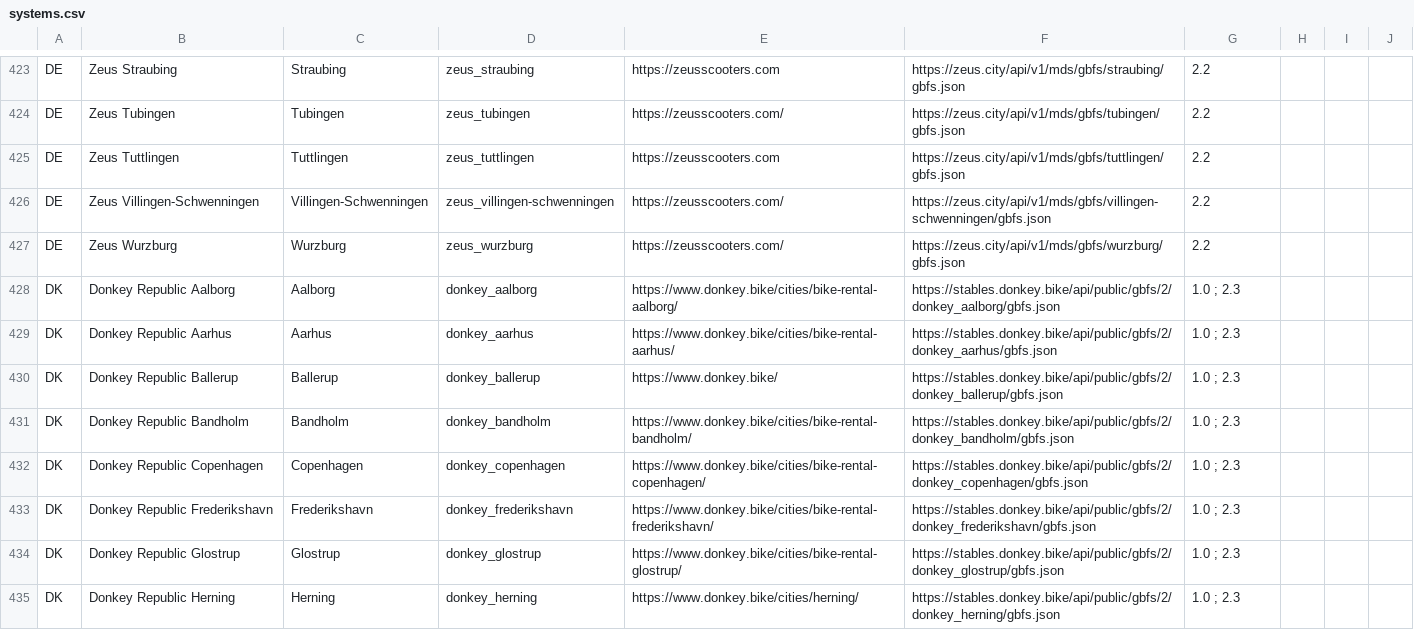
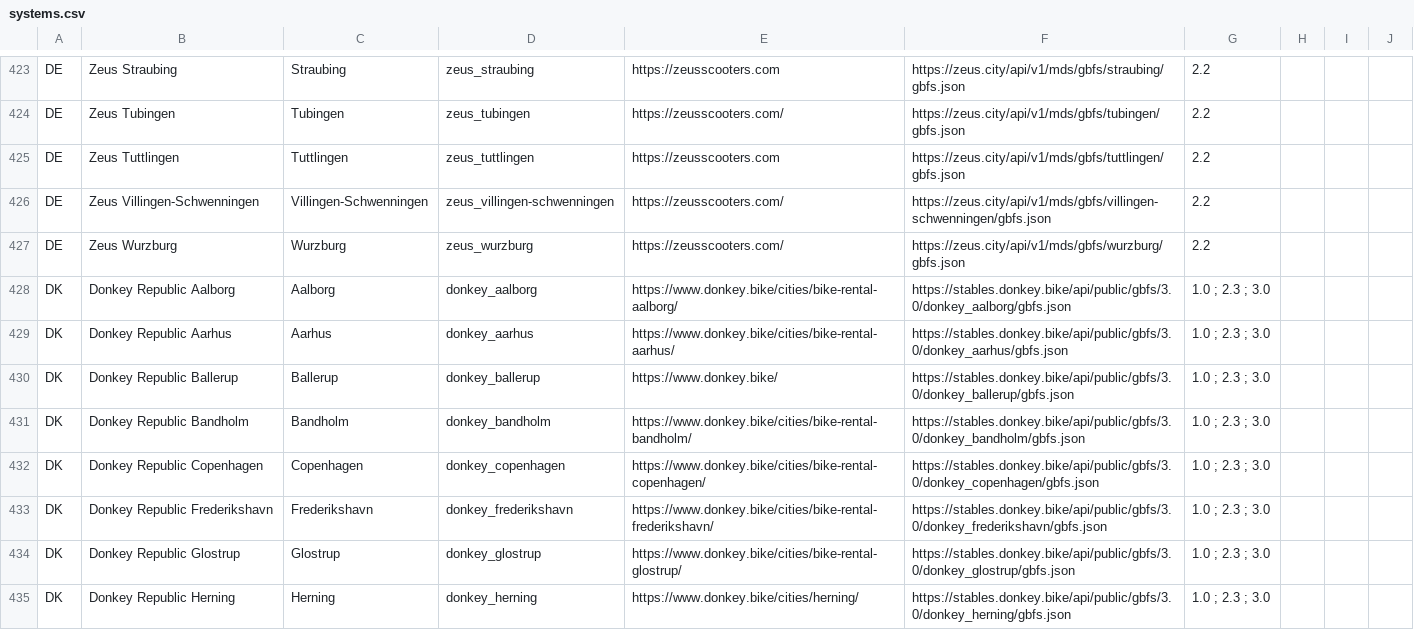
Before and after one commit to MobilityData/gbfs, a CSV file: systems.csv, drawn as a sheet; only a part is shown, gaps mark what is left out; the diff covers the shown part only.

Commit message:
Update systems.csv with v3.0 feeds for Donkey Republic and JCDecaux (#851)
* Upgraded 75 Donkey Republic feeds to v3.0

* Upgraded 18 JCDecaux feeds to v3.0

```diff
--- a/systems.csv
+++ b/systems.csv
@@ -427,9 +427,9 @@ DE,Zeus Villingen-Schwenningen,Villingen-Schwenningen,zeus_villingen-schwenninge
 DE,Zeus Wurzburg,Wurzburg,zeus_wurzburg,https://zeusscooters.com/,https://zeus.city/api/v1/mds/gbfs/wurzburg/gbfs.json,2.2,,,
-DK,Donkey Republic Aalborg,Aalborg,donkey_aalborg,https://www.donkey.bike/cities/bike-rental-aalborg/,https://stables.donkey.bike/api/public/gbfs/2/donkey_aalborg/gbfs.json,1.0 ; 2.3,,,
-DK,Donkey Republic Aarhus,Aarhus,donkey_aarhus,https://www.donkey.bike/cities/bike-rental-aarhus/,https://stables.donkey.bike/api/public/gbfs/2/donkey_aarhus/gbfs.json,1.0 ; 2.3,,,
-DK,Donkey Republic Ballerup,Ballerup,donkey_ballerup,https://www.donkey.bike/,https://stables.donkey.bike/api/public/gbfs/2/donkey_ballerup/gbfs.json,1.0 ; 2.3,,,
-DK,Donkey Republic Bandholm,Bandholm,donkey_bandholm,https://www.donkey.bike/cities/bike-rental-bandholm/,https://stables.donkey.bike/api/public/gbfs/2/donkey_bandholm/gbfs.json,1.0 ; 2.3,,,
-DK,Donkey Republic Copenhagen,Copenhagen,donkey_copenhagen,https://www.donkey.bike/cities/bike-rental-copenhagen/,https://stables.donkey.bike/api/public/gbfs/2/donkey_copenhagen/gbfs.json,1.0 ; 2.3,,,
-DK,Donkey Republic Frederikshavn,Frederikshavn,donkey_frederikshavn,https://www.donkey.bike/cities/bike-rental-frederikshavn/,https://stables.donkey.bike/api/public/gbfs/2/donkey_frederikshavn/gbfs.json,1.0 ; 2.3,,,
-DK,Donkey Republic Glostrup,Glostrup,donkey_glostrup,https://www.donkey.bike/cities/bike-rental-glostrup/,https://stables.donkey.bike/api/public/gbfs/2/donkey_glostrup/gbfs.json,1.0 ; 2.3,,,
-DK,Donkey Republic Herning,Herning,donkey_herning,https://www.donkey.bike/cities/herning/,https://stables.donkey.bike/api/public/gbfs/2/donkey_herning/gbfs.json,1.0 ; 2.3,,,
+DK,Donkey Republic Aalborg,Aalborg,donkey_aalborg,https://www.donkey.bike/cities/bike-rental-aalborg/,https://stables.donkey.bike/api/public/gbfs/3.0/donkey_aalborg/gbfs.json,1.0 ; 2.3 ; 3.0,,,
+DK,Donkey Republic Aarhus,Aarhus,donkey_aarhus,https://www.donkey.bike/cities/bike-rental-aarhus/,https://stables.donkey.bike/api/public/gbfs/3.0/donkey_aarhus/gbfs.json,1.0 ; 2.3 ; 3.0,,,
+DK,Donkey Republic Ballerup,Ballerup,donkey_ballerup,https://www.donkey.bike/,https://stables.donkey.bike/api/public/gbfs/3.0/donkey_ballerup/gbfs.json,1.0 ; 2.3 ; 3.0,,,
+DK,Donkey Republic Bandholm,Bandholm,donkey_bandholm,https://www.donkey.bike/cities/bike-rental-bandholm/,https://stables.donkey.bike/api/public/gbfs/3.0/donkey_bandholm/gbfs.json,1.0 ; 2.3 ; 3.0,,,
+DK,Donkey Republic Copenhagen,Copenhagen,donkey_copenhagen,https://www.donkey.bike/cities/bike-rental-copenhagen/,https://stables.donkey.bike/api/public/gbfs/3.0/donkey_copenhagen/gbfs.json,1.0 ; 2.3 ; 3.0,,,
+DK,Donkey Republic Frederikshavn,Frederikshavn,donkey_frederikshavn,https://www.donkey.bike/cities/bike-rental-frederikshavn/,https://stables.donkey.bike/api/public/gbfs/3.0/donkey_frederikshavn/gbfs.json,1.0 ; 2.3 ; 3.0,,,
+DK,Donkey Republic Glostrup,Glostrup,donkey_glostrup,https://www.donkey.bike/cities/bike-rental-glostrup/,https://stables.donkey.bike/api/public/gbfs/3.0/donkey_glostrup/gbfs.json,1.0 ; 2.3 ; 3.0,,,
+DK,Donkey Republic Herning,Herning,donkey_herning,https://www.donkey.bike/cities/herning/,https://stables.donkey.bike/api/public/gbfs/3.0/donkey_herning/gbfs.json,1.0 ; 2.3 ; 3.0,,,
```
Also changed, not shown: 170 edited cells elsewhere in this file.
